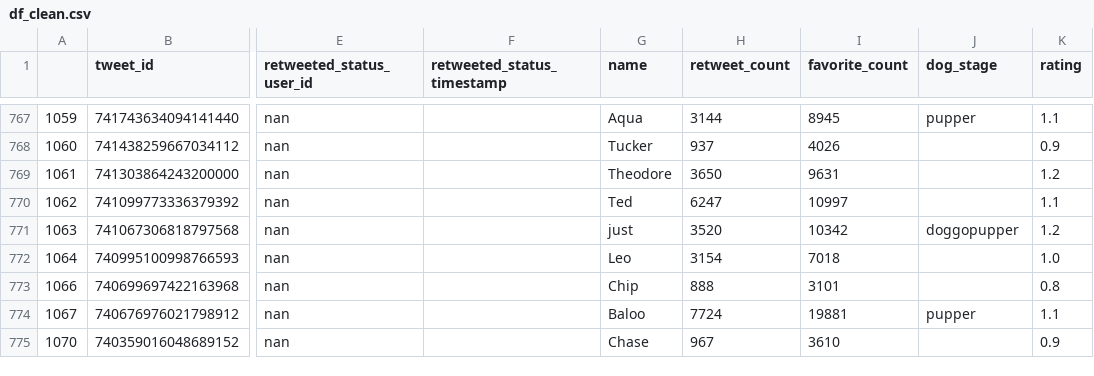
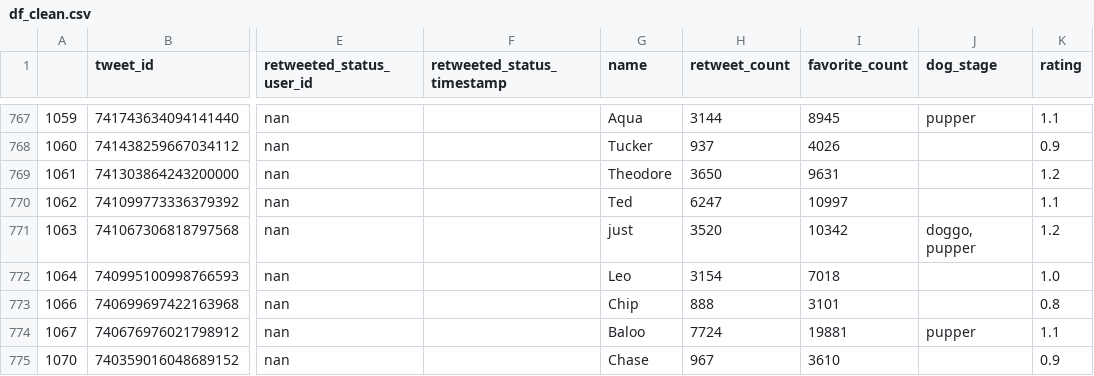
Before and after one commit to sethbrown19/Wrangle-and-Analyze-Data, a CSV file: df_clean.csv, drawn as a sheet; only a part is shown, gaps mark what is left out; the diff covers the shown part only; the diff names each change by its address in the sheet, - before the commit and + after, or states it on an @@ line.

```diff
--- a/df_clean.csv
+++ b/df_clean.csv
-J771 (dog_stage): doggopupper
+J771 (dog_stage): doggo, pupper
```
Also changed, not shown: 5 edited cells elsewhere in this file, 1 other file.
